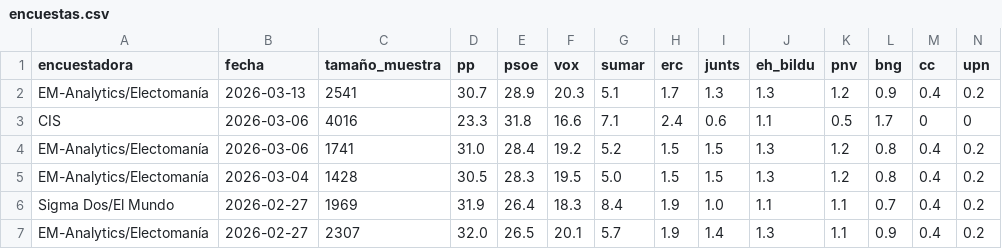
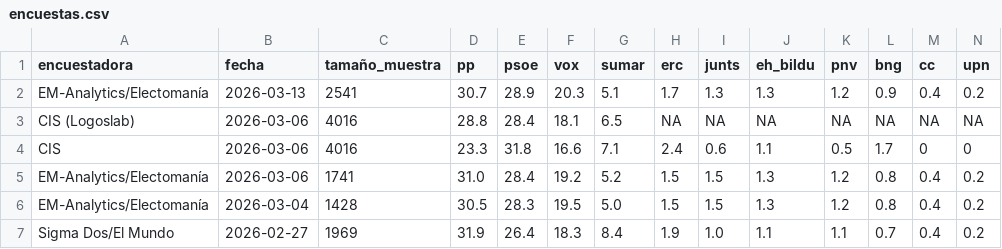
Before and after one commit to mikelgomezgar-code/automatizacion, a CSV file: datos/encuestas.csv, drawn as a sheet; only a part is shown; the shorter side is filled out with more unchanged rows; rows hold the shown columns only; the diff names each change by its address in the sheet, - before the commit and + after, or states it on an @@ line.

```diff
--- a/datos/encuestas.csv
+++ b/datos/encuestas.csv
+row 3: CIS (Logoslab) | 2026-03-06 | 4016 | 28.8 | 28.4 | 18.1 | 6.5 | NA | NA | NA | NA | NA | NA | NA
```
Also changed, not shown: 2 other files.
